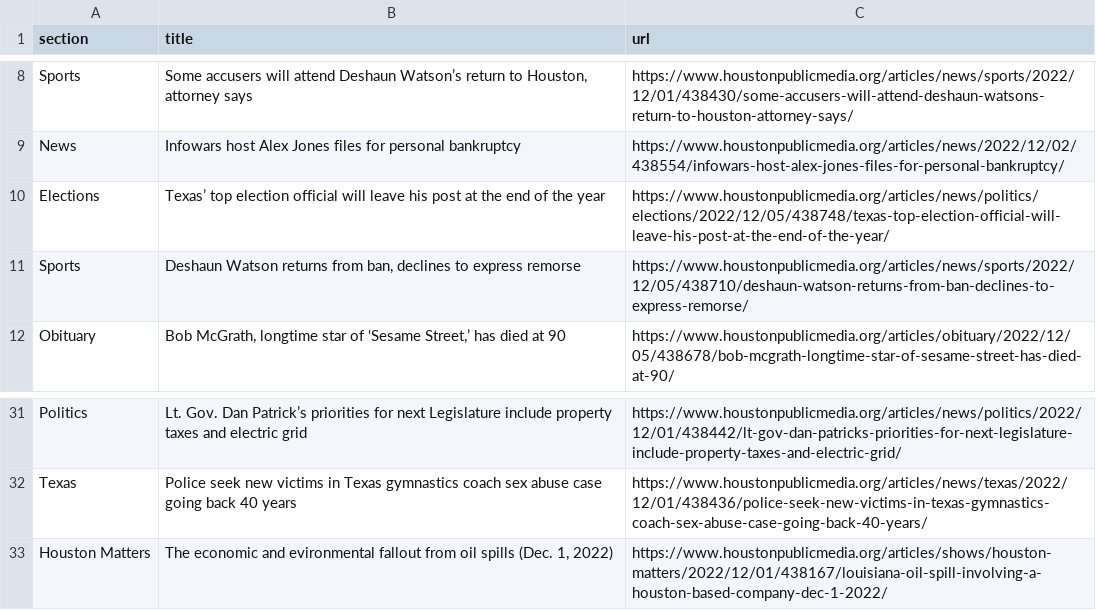
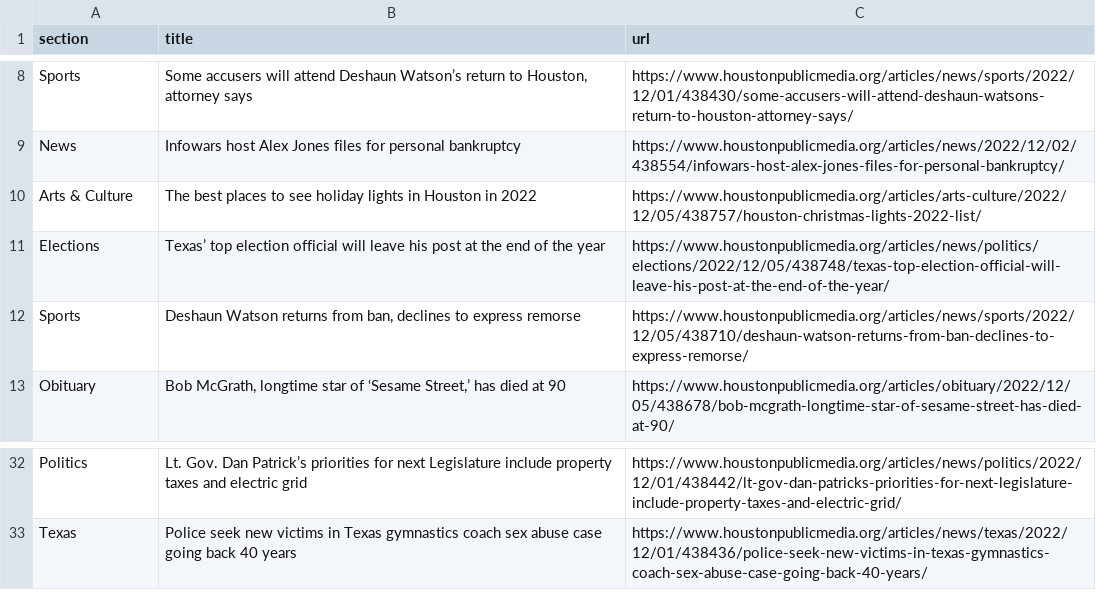
Before and after one commit to tanazm/Houston_scraped, a CSV file: npr.csv, drawn as a sheet; only a part is shown, gaps mark what is left out.

```diff
--- a/npr.csv
+++ b/npr.csv
@@ -9,2 +9,3 @@ Sports,"Some accusers will attend Deshaun Watson’s return to Houston, attorney
 News,Infowars host Alex Jones files for personal bankruptcy,https://www.houstonpublicmedia.org/articles/news/2022/12/02/438554/infowars-host-alex-jones-files-for-personal-bankruptcy/
+Arts & Culture,The best places to see holiday lights in Houston in 2022,https://www.houstonpublicmedia.org/articles/arts-culture/2022/12/05/438757/houston-christmas-lights-2022-list/
 Elections,Texas’ top election official will leave his post at the end of the year,https://www.houstonpublicmedia.org/articles/news/politics/elections/2022/12/05/438748/texas-top-election-official-will-leave-his-post-at-the-end-of-the-year/
@@ -32,2 +33 @@ Politics,Lt. Gov. Dan Patrick’s priorities for next Legislature include proper
 Texas,Police seek new victims in Texas gymnastics coach sex abuse case going back 40 years,https://www.houstonpublicmedia.org/articles/news/texas/2022/12/01/438436/police-seek-new-victims-in-texas-gymnastics-coach-sex-abuse-case-going-back-40-years/
-Houston Matters,"The economic and evironmental fallout from oil spills (Dec. 1, 2022)",https://www.houstonpublicmedia.org/articles/shows/houston-matters/2022/12/01/438167/louisiana-oil-spill-involving-a-houston-based-company-dec-1-2022/
```
